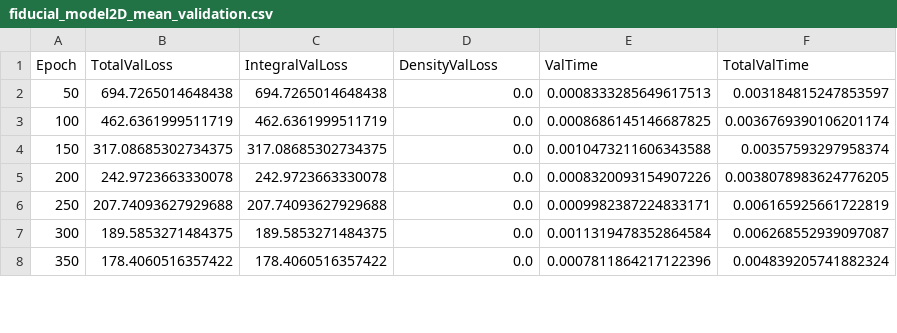
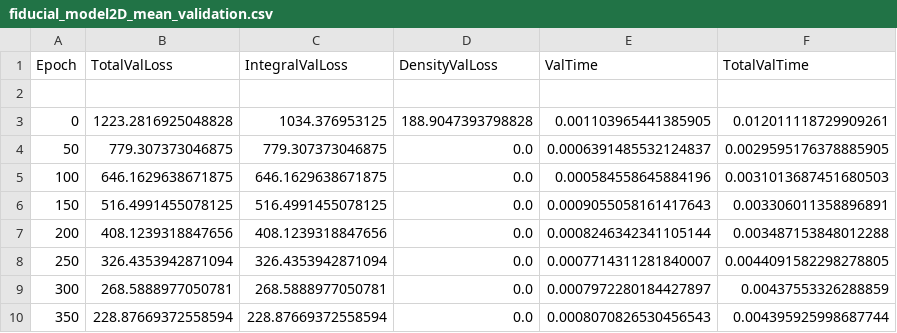
Before and after one commit to WolfgangPhy/Stage_M1, a CSV file: NewPrograms/OutputFiles/fiducial_model2D_mean_validation.csv, drawn as a sheet; only a part is shown; the diff covers the shown part only.

```diff
--- a/NewPrograms/OutputFiles/fiducial_model2D_mean_validation.csv
+++ b/NewPrograms/OutputFiles/fiducial_model2D_mean_validation.csv
@@ -1,8 +1,10 @@
 Epoch,TotalValLoss,IntegralValLoss,DensityValLoss,ValTime,TotalValTime
-50,694.7265014648438,694.7265014648438,0.0,0.0008333285649617513,0.003184815247853597
-100,462.6361999511719,462.6361999511719,0.0,0.0008686145146687825,0.0036769390106201174
-150,317.08685302734375,317.08685302734375,0.0,0.0010473211606343588,0.00357593297958374
-200,242.9723663330078,242.9723663330078,0.0,0.0008320093154907226,0.0038078983624776205
-250,207.74093627929688,207.74093627929688,0.0,0.0009982387224833171,0.006165925661722819
-300,189.5853271484375,189.5853271484375,0.0,0.0011319478352864584,0.006268552939097087
-350,178.4060516357422,178.4060516357422,0.0,0.0007811864217122396,0.004839205741882324
+
+0,1223.2816925048828,1034.376953125,188.9047393798828,0.001103965441385905,0.012011118729909261
+50,779.307373046875,779.307373046875,0.0,0.0006391485532124837,0.0029595176378885905
+100,646.1629638671875,646.1629638671875,0.0,0.000584558645884196,0.0031013687451680503
+150,516.4991455078125,516.4991455078125,0.0,0.0009055058161417643,0.003306011358896891
+200,408.1239318847656,408.1239318847656,0.0,0.0008246342341105144,0.003487153848012288
+250,326.4353942871094,326.4353942871094,0.0,0.0007714311281840007,0.0044091582298278805
+300,268.5888977050781,268.5888977050781,0.0,0.0007972280184427897,0.00437553326288859
+350,228.87669372558594,228.87669372558594,0.0,0.0008070826530456543,0.004395925998687744
```
Also changed, not shown: 52 edited cells elsewhere in this file, NewPrograms/OutputFiles/fiducial_model2D_mean_loss.csv, 5 other files.
